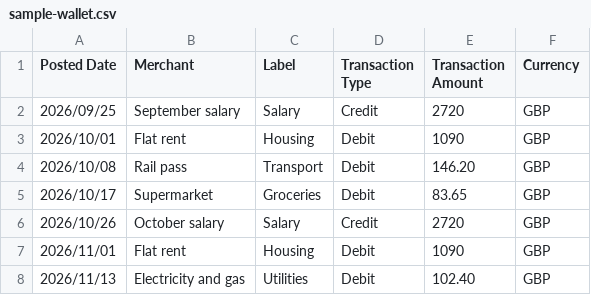
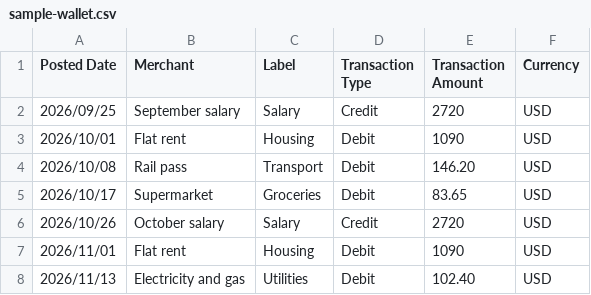
Before and after one commit to clankclankclankclank/spendbay, a CSV file: sample-wallet.csv, drawn as a sheet.

```diff
--- a/sample-wallet.csv
+++ b/sample-wallet.csv
@@ -1,8 +1,8 @@
 Posted Date;Merchant;Label;Transaction Type;Transaction Amount;Currency
-2026/09/25;September salary;Salary;Credit;2720;GBP
-2026/10/01;Flat rent;Housing;Debit;1090;GBP
-2026/10/08;Rail pass;Transport;Debit;146.20;GBP
-2026/10/17;Supermarket;Groceries;Debit;83.65;GBP
-2026/10/26;October salary;Salary;Credit;2720;GBP
-2026/11/01;Flat rent;Housing;Debit;1090;GBP
-2026/11/13;Electricity and gas;Utilities;Debit;102.40;GBP
+2026/09/25;September salary;Salary;Credit;2720;USD
+2026/10/01;Flat rent;Housing;Debit;1090;USD
+2026/10/08;Rail pass;Transport;Debit;146.20;USD
+2026/10/17;Supermarket;Groceries;Debit;83.65;USD
+2026/10/26;October salary;Salary;Credit;2720;USD
+2026/11/01;Flat rent;Housing;Debit;1090;USD
+2026/11/13;Electricity and gas;Utilities;Debit;102.40;USD
```
Also changed, not shown: 3 other files.
